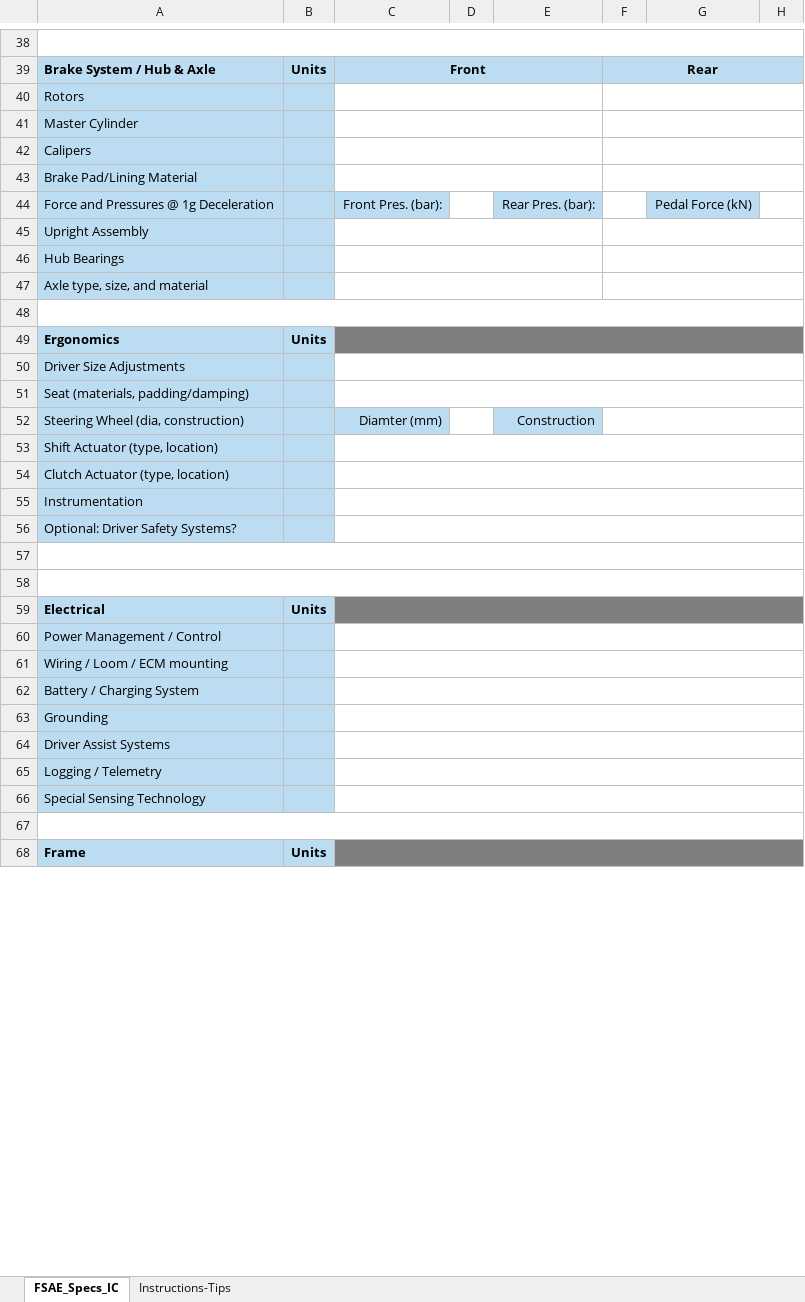
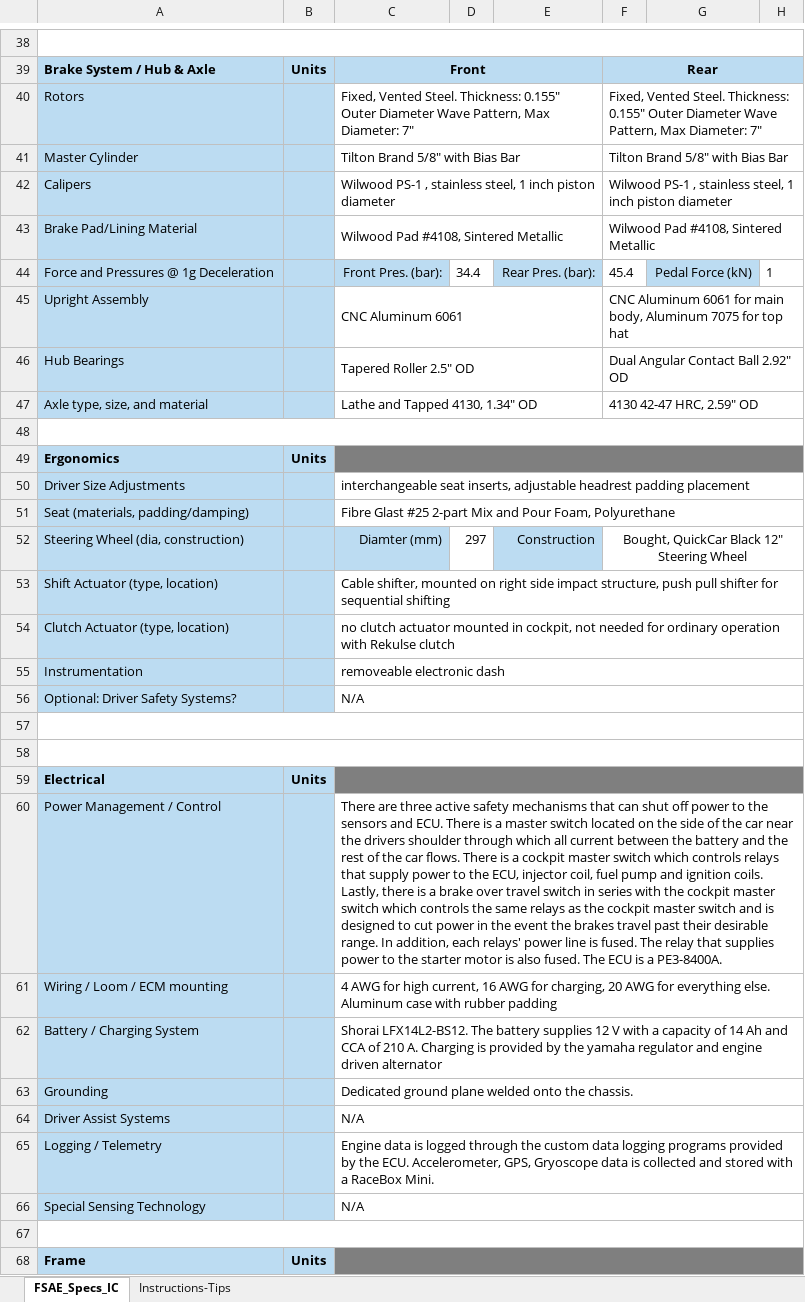
Before and after one commit to czetch/vandymotorsports, an Excel workbook: Competition 2025/2025_FSAE_Design_IC_Spec_Sheet_VU.xlsx, sheet FSAE_Specs_IC, drawn as a sheet; only a part is shown, gaps mark what is left out; values as stored, in another font and other column widths than the file's, no borders; the diff covers the shown part only; the diff names each change by its address in the sheet, - before the commit and + after, or states it on an @@ line.

Commit message:
spec sheet updates
updated spec sheet

```diff
--- a/Competition 2025/2025_FSAE_Design_IC_Spec_Sheet_VU.xlsx (sheet FSAE_Specs_IC)
+++ b/Competition 2025/2025_FSAE_Design_IC_Spec_Sheet_VU.xlsx (sheet FSAE_Specs_IC)
-C40: (empty)
+C40: Fixed, Vented Steel. Thickness: 0.155" Outer Diameter Wave Pattern, Max Diameter: 7"
-F40: (empty)
+F40: Fixed, Vented Steel. Thickness: 0.155" Outer Diameter Wave Pattern, Max Diameter: 7"
-C41: (empty)
+C41: Tilton Brand 5/8" with Bias Bar
-F41: (empty)
+F41: Tilton Brand 5/8" with Bias Bar
-C42: (empty)
+C42: Wilwood PS-1 , stainless steel, 1 inch piston diameter
-F42: (empty)
+F42: Wilwood PS-1 , stainless steel, 1 inch piston diameter
-C43: (empty)
+C43: Wilwood Pad #4108, Sintered Metallic
-F43: (empty)
+F43: Wilwood Pad #4108, Sintered Metallic
-D44: (empty)
+D44: 34.4
-F44: (empty)
+F44: 45.4
-H44: (empty)
+H44: 1
-C45: (empty)
+C45: CNC Aluminum 6061
-F45: (empty)
+F45: CNC Aluminum 6061 for main body, Aluminum 7075 for top hat
-C46: (empty)
+C46: Tapered Roller 2.5" OD
-F46: (empty)
+F46: Dual Angular Contact Ball 2.92" OD
-C47: (empty)
+C47: Lathe and Tapped 4130, 1.34" OD
-F47: (empty)
+F47: 4130 42-47 HRC, 2.59" OD
-C50: (empty)
+C50: interchangeable seat inserts, adjustable headrest padding placement
-C51: (empty)
+C51: Fibre Glast #25 2-part Mix and Pour Foam, Polyurethane
-D52: (empty)
+D52: 297
-F52: (empty)
+F52: Bought, QuickCar Black 12" Steering Wheel
-C53: (empty)
+C53: Cable shifter, mounted on right side impact structure, push pull shifter for sequential shifting
-C54: (empty)
+C54: no clutch actuator mounted in cockpit, not needed for ordinary operation with Rekulse clutch
-C55: (empty)
+C55: removeable electronic dash
-C56: (empty)
+C56: N/A
-C60: (empty)
+C60: There are three active safety mechanisms that can shut off power to the sensors and ECU. There is a master switch located on the side of the car near the drivers shoulder through which all current between the battery and the rest of the car flows. There is a cockpit master switch which controls relays that supply power to the ECU, injector coil, fuel pump and ignition coils. Lastly, there is a brake over travel switch in series with the cockpit master switch which controls the same relays as the cockpit master switch and is designed to cut power in the event the brakes travel past their desirable range. In addition, each relays' power line is fused. The relay that supplies power to the starter motor is also fused. The ECU is a PE3-8400A.
-C61: (empty)
+C61: 4 AWG for high current, 16 AWG for charging, 20 AWG for everything else. Aluminum case with rubber padding
-C62: (empty)
+C62: Shorai LFX14L2-BS12. The battery supplies 12 V with a capacity of 14 Ah and CCA of 210 A. Charging is provided by the yamaha regulator and engine driven alternator
-C63: (empty)
+C63: Dedicated ground plane welded onto the chassis.
-C64: (empty)
+C64: N/A
-C65: (empty)
+C65: Engine data is logged through the custom data logging programs provided by the ECU. Accelerometer, GPS, Gryoscope data is collected and stored with a RaceBox Mini.
-C66: (empty)
+C66: N/A
```
Also changed, not shown: 17 edited cells elsewhere in this sheet.
